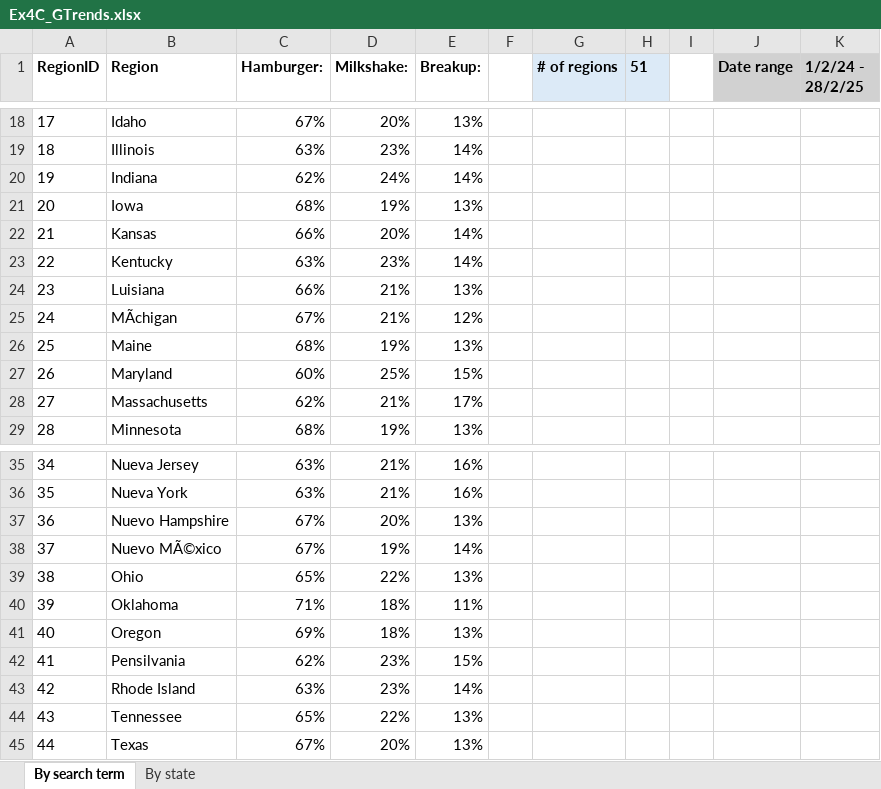
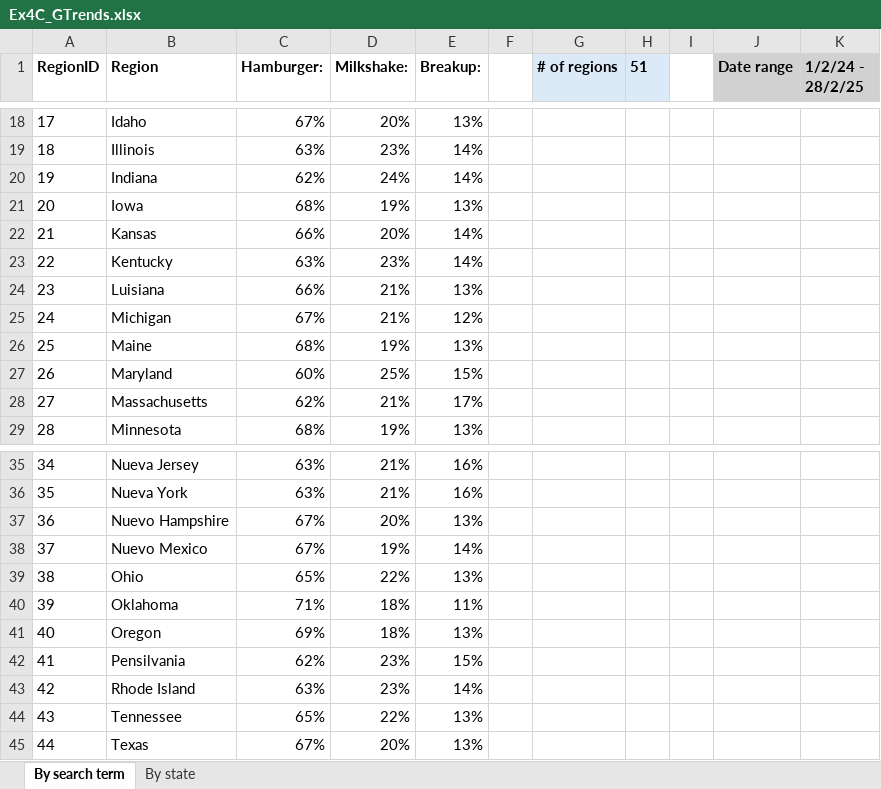
Before and after one commit to sthefanieramir1-cyber/data-analytics, an Excel workbook: week-01/GTrends_milkshake_hamburger_2024.csv/Ex4C_GTrends.xlsx, sheet By search term, drawn as a sheet; only a part is shown, gaps mark what is left out; values as stored, in another font and other column widths than the file's, no borders; the diff names each change by its address in the sheet, - before the commit and + after, or states it on an @@ line.

```diff
--- a/week-01/GTrends_milkshake_hamburger_2024.csv/Ex4C_GTrends.xlsx (sheet By search term)
+++ b/week-01/GTrends_milkshake_hamburger_2024.csv/Ex4C_GTrends.xlsx (sheet By search term)
-B25 (Region): MÃchigan
+B25 (Region): Michigan
-B38 (Region): Nuevo MÃ©xico
+B38 (Region): Nuevo Mexico
```
Also changed, not shown: week-01/GTrends_milkshake_hamburger_2024.csv/Ex4C_GTrends_marketing.xlsx, 4 other files.
